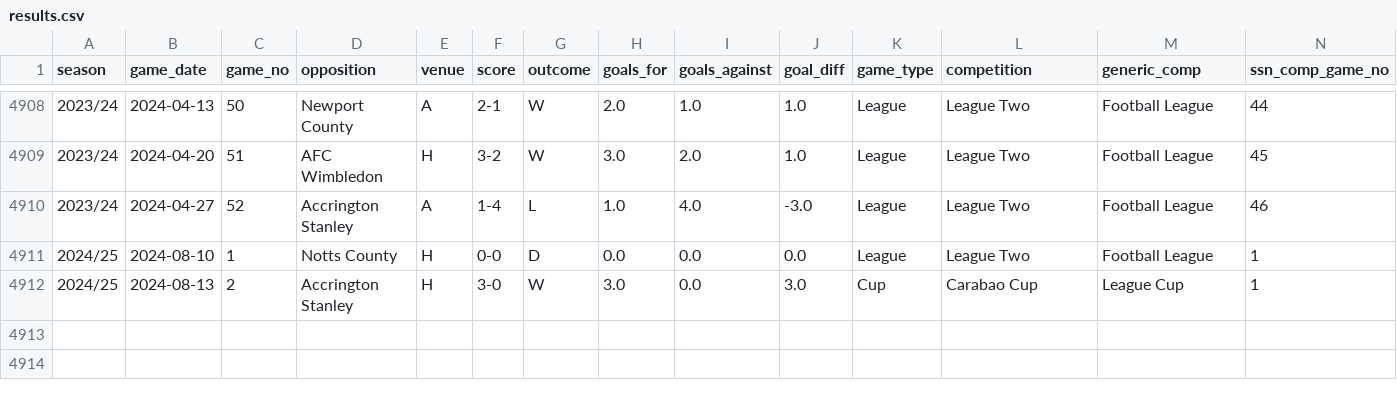
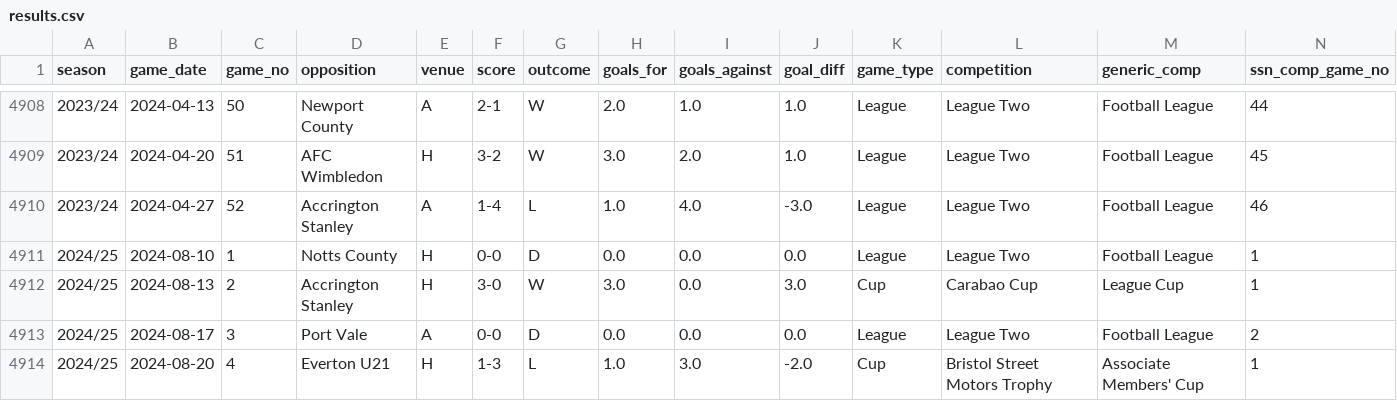
Before and after one commit to petebrown/pre-2023-data-prep, a CSV file: data/results.csv, drawn as a sheet; only a part is shown, gaps mark what is left out; rows hold the shown columns only; the diff names each change by its address in the sheet, - before the commit and + after, or states it on an @@ line.

```diff
--- a/data/results.csv
+++ b/data/results.csv
+row 4913: 2024/25 | 2024-08-17 | 3 | Port Vale | A | 0-0 | D | 0.0 | 0.0 | 0.0 | League | League Two | Football League | 2
+row 4914: 2024/25 | 2024-08-20 | 4 | Everton U21 | H | 1-3 | L | 1.0 | 3.0 | -2.0 | Cup | Bristol Street Motors Trophy | Associate Members' Cup | 1
```
Also changed, not shown: data/goals.csv, data/player_dobs.csv, 4 other files.
